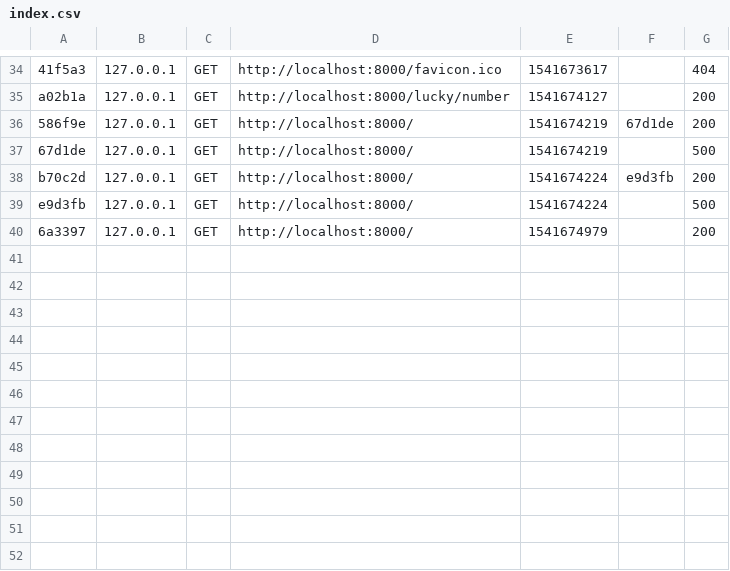
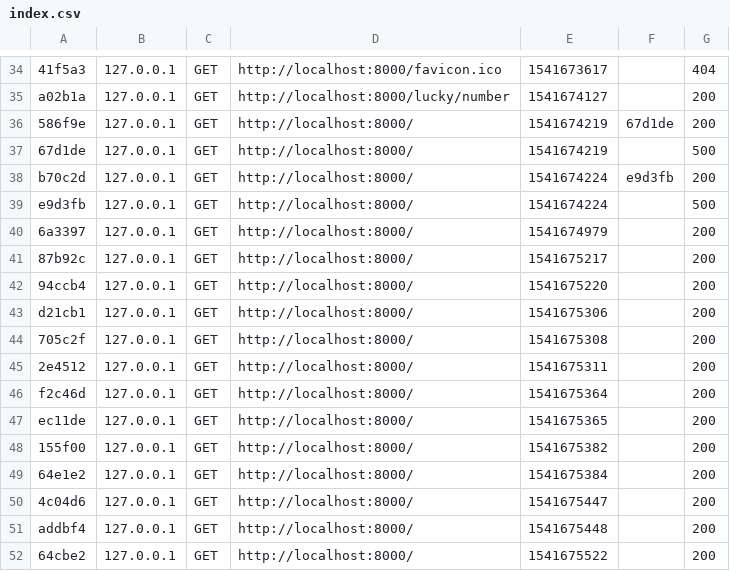
Before and after one commit to maintenantcjoey/Blog, a CSV file: var/cache/dev/profiler/index.csv, drawn as a sheet; only a part is shown, gaps mark what is left out; the diff names each change by its address in the sheet, - before the commit and + after, or states it on an @@ line.

```diff
--- a/var/cache/dev/profiler/index.csv
+++ b/var/cache/dev/profiler/index.csv
+row 41: 87b92c | 127.0.0.1 | GET | http://localhost:8000/ | 1541675217 |  | 200
+row 42: 94ccb4 | 127.0.0.1 | GET | http://localhost:8000/ | 1541675220 |  | 200
+row 43: d21cb1 | 127.0.0.1 | GET | http://localhost:8000/ | 1541675306 |  | 200
+row 44: 705c2f | 127.0.0.1 | GET | http://localhost:8000/ | 1541675308 |  | 200
+row 45: 2e4512 | 127.0.0.1 | GET | http://localhost:8000/ | 1541675311 |  | 200
+row 46: f2c46d | 127.0.0.1 | GET | http://localhost:8000/ | 1541675364 |  | 200
+row 47: ec11de | 127.0.0.1 | GET | http://localhost:8000/ | 1541675365 |  | 200
+row 48: 155f00 | 127.0.0.1 | GET | http://localhost:8000/ | 1541675382 |  | 200
+row 49: 64e1e2 | 127.0.0.1 | GET | http://localhost:8000/ | 1541675384 |  | 200
+row 50: 4c04d6 | 127.0.0.1 | GET | http://localhost:8000/ | 1541675447 |  | 200
+row 51: addbf4 | 127.0.0.1 | GET | http://localhost:8000/ | 1541675448 |  | 200
+row 52: 64cbe2 | 127.0.0.1 | GET | http://localhost:8000/ | 1541675522 |  | 200
```
Also changed, not shown: 14 other files.
